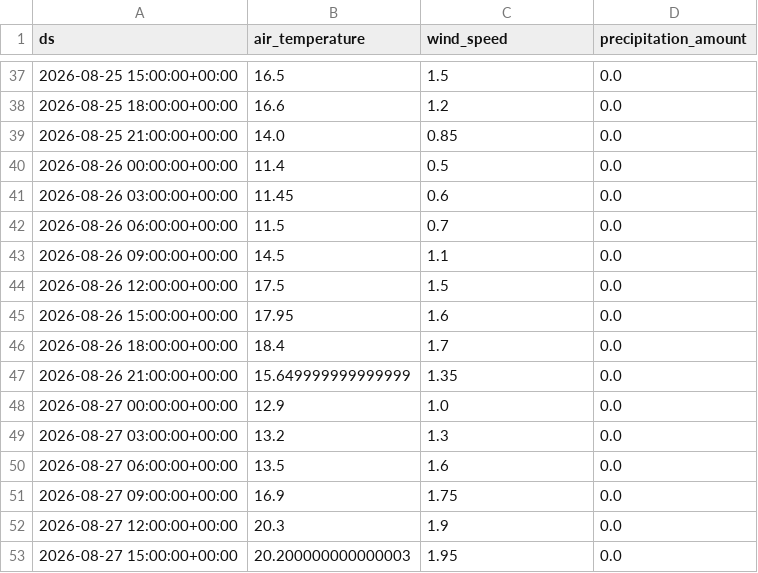
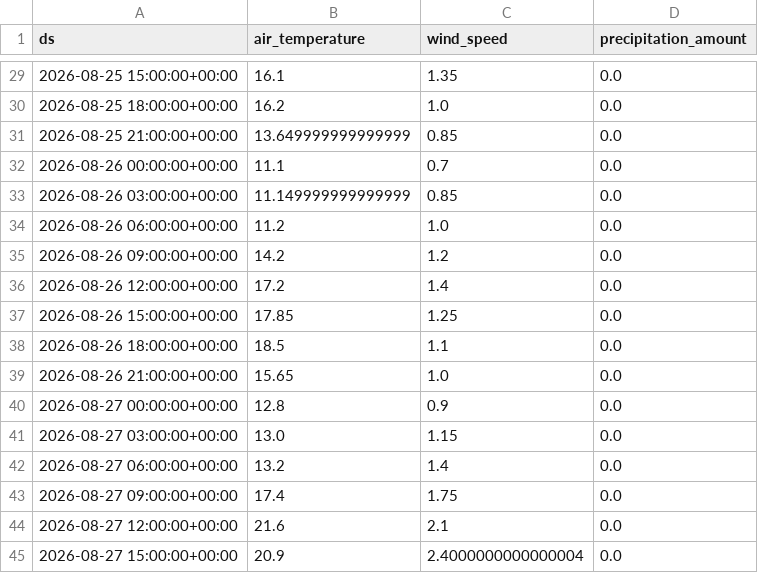
Before and after one commit to jensmorten/sykkelprofet, a CSV file: model/current_weather_forecast.csv, drawn as a sheet; only a part is shown, gaps mark what is left out; the diff covers the shown part only.

```diff
--- a/model/current_weather_forecast.csv
+++ b/model/current_weather_forecast.csv
@@ -37,17 +29,17 @@ ds,air_temperature,wind_speed,precipitation_amount
-2026-08-25 15:00:00+00:00,16.5,1.5,0.0
-2026-08-25 18:00:00+00:00,16.6,1.2,0.0
-2026-08-25 21:00:00+00:00,14.0,0.85,0.0
-2026-08-26 00:00:00+00:00,11.4,0.5,0.0
-2026-08-26 03:00:00+00:00,11.45,0.6,0.0
-2026-08-26 06:00:00+00:00,11.5,0.7,0.0
-2026-08-26 09:00:00+00:00,14.5,1.1,0.0
-2026-08-26 12:00:00+00:00,17.5,1.5,0.0
-2026-08-26 15:00:00+00:00,17.95,1.6,0.0
-2026-08-26 18:00:00+00:00,18.4,1.7,0.0
-2026-08-26 21:00:00+00:00,15.649999999999999,1.35,0.0
-2026-08-27 00:00:00+00:00,12.9,1.0,0.0
-2026-08-27 03:00:00+00:00,13.2,1.3,0.0
-2026-08-27 06:00:00+00:00,13.5,1.6,0.0
-2026-08-27 09:00:00+00:00,16.9,1.75,0.0
-2026-08-27 12:00:00+00:00,20.3,1.9,0.0
-2026-08-27 15:00:00+00:00,20.200000000000003,1.95,0.0
+2026-08-25 15:00:00+00:00,16.1,1.35,0.0
+2026-08-25 18:00:00+00:00,16.2,1.0,0.0
+2026-08-25 21:00:00+00:00,13.649999999999999,0.85,0.0
+2026-08-26 00:00:00+00:00,11.1,0.7,0.0
+2026-08-26 03:00:00+00:00,11.149999999999999,0.85,0.0
+2026-08-26 06:00:00+00:00,11.2,1.0,0.0
+2026-08-26 09:00:00+00:00,14.2,1.2,0.0
+2026-08-26 12:00:00+00:00,17.2,1.4,0.0
+2026-08-26 15:00:00+00:00,17.85,1.25,0.0
+2026-08-26 18:00:00+00:00,18.5,1.1,0.0
+2026-08-26 21:00:00+00:00,15.65,1.0,0.0
+2026-08-27 00:00:00+00:00,12.8,0.9,0.0
+2026-08-27 03:00:00+00:00,13.0,1.15,0.0
+2026-08-27 06:00:00+00:00,13.2,1.4,0.0
+2026-08-27 09:00:00+00:00,17.4,1.75,0.0
+2026-08-27 12:00:00+00:00,21.6,2.1,0.0
+2026-08-27 15:00:00+00:00,20.9,2.4000000000000004,0.0
```
Also changed, not shown: 8 added rows, 8 removed rows and 63 edited cells elsewhere in this file, model/predictions.csv.
